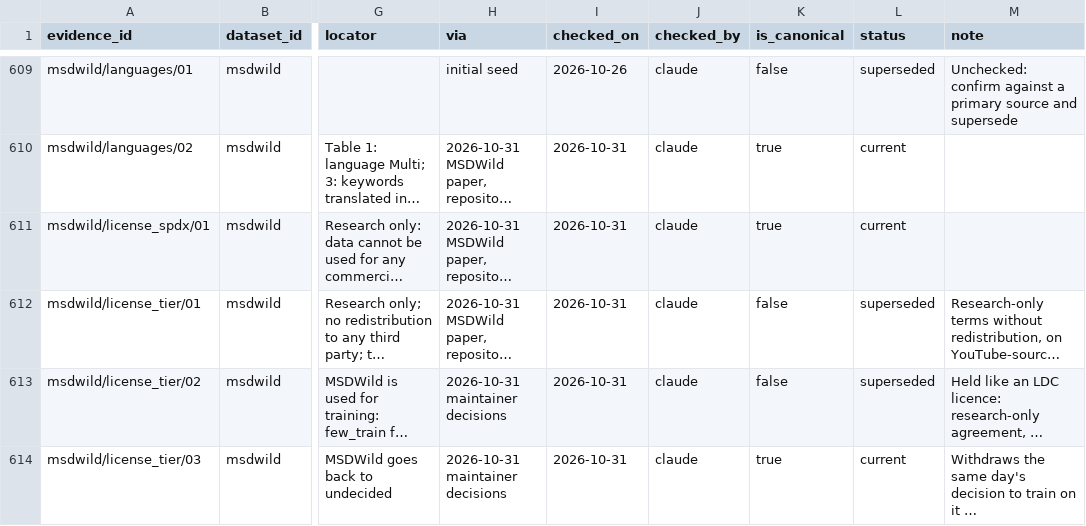
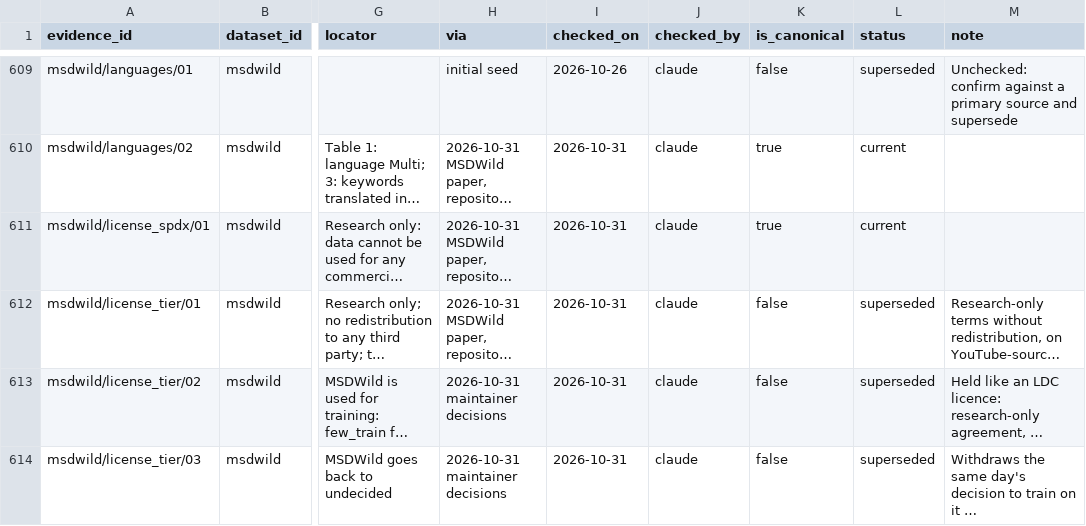
Before and after one commit to KimHaeri/sd_dataset_db, a CSV file: data/evidence.csv, drawn as a sheet; only a part is shown, gaps mark what is left out; long unchanged cells end in …; the diff covers the shown part only; the diff names each change by its address in the sheet, - before the commit and + after, or states it on an @@ line.

```diff
--- a/data/evidence.csv
+++ b/data/evidence.csv
-K614 (is_canonical): true
+K614 (is_canonical): false
-L614 (status): current
+L614 (status): superseded
```
Also changed, not shown: 2 added rows elsewhere in this file, data/datasets.csv, views/datasets_wide.csv, 3 other files.
